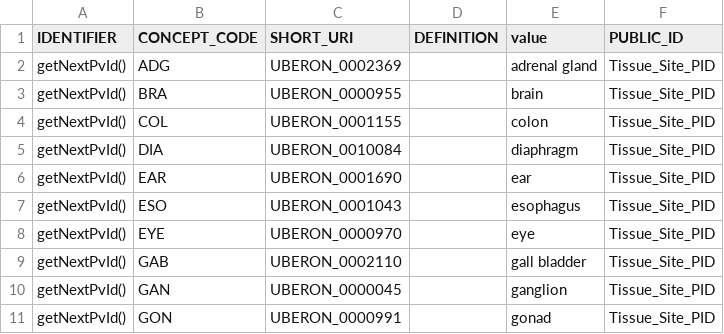
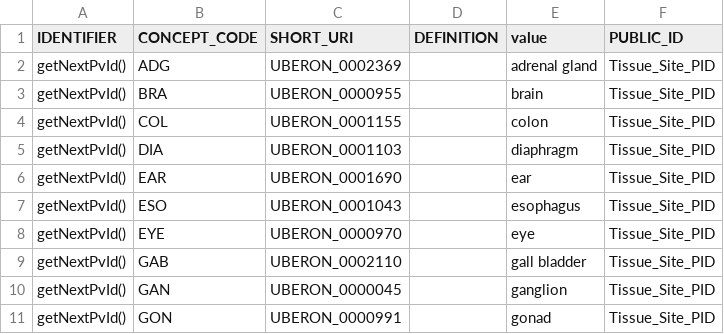
Before and after one commit to laurencenoel/ontoviewer, a CSV file: export/PV/main-organ.csv, drawn as a sheet; only a part is shown.

Commit message:
Diaphragm

```diff
--- a/export/PV/main-organ.csv
+++ b/export/PV/main-organ.csv
@@ -4,3 +4,3 @@
 "getNextPvId()",COL,UBERON_0001155,,"colon","Tissue_Site_PID"
-"getNextPvId()",DIA,UBERON_0010084,,"diaphragm","Tissue_Site_PID"
+"getNextPvId()",DIA,UBERON_0001103,,"diaphragm","Tissue_Site_PID"
 "getNextPvId()",EAR,UBERON_0001690,,"ear","Tissue_Site_PID"
```
